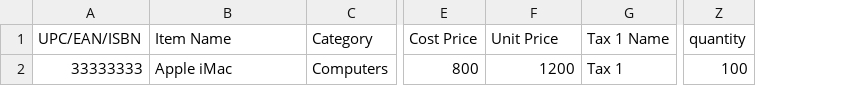
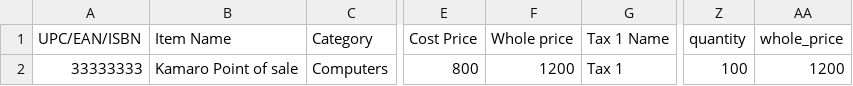
Before and after one commit to kamaroly/salhaospos, a CSV file: import_items.csv, drawn as a sheet; only a part is shown, gaps mark what is left out; the diff names each change by its address in the sheet, - before the commit and + after, or states it on an @@ line.

Commit message:
Added database and Import item csv

```diff
--- a/import_items.csv
+++ b/import_items.csv
+column AA (whole_price), row 2: 1200
-F1: Unit Price
+F1: Whole price
-B2 (Item Name): Apple iMac
+B2 (Item Name): Kamaro Point of sale
```
